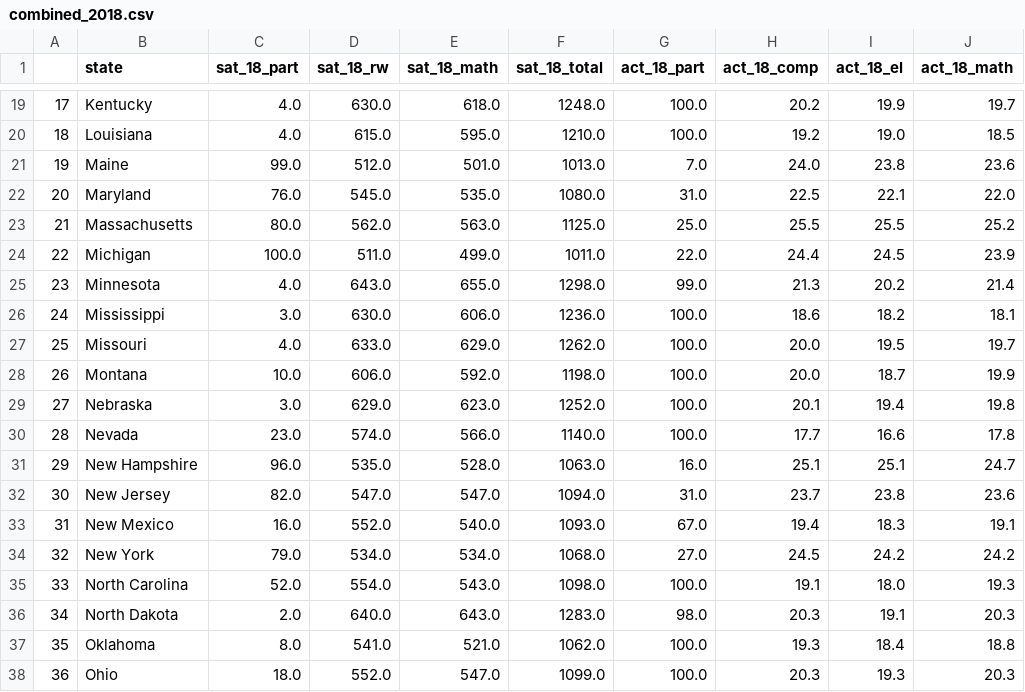
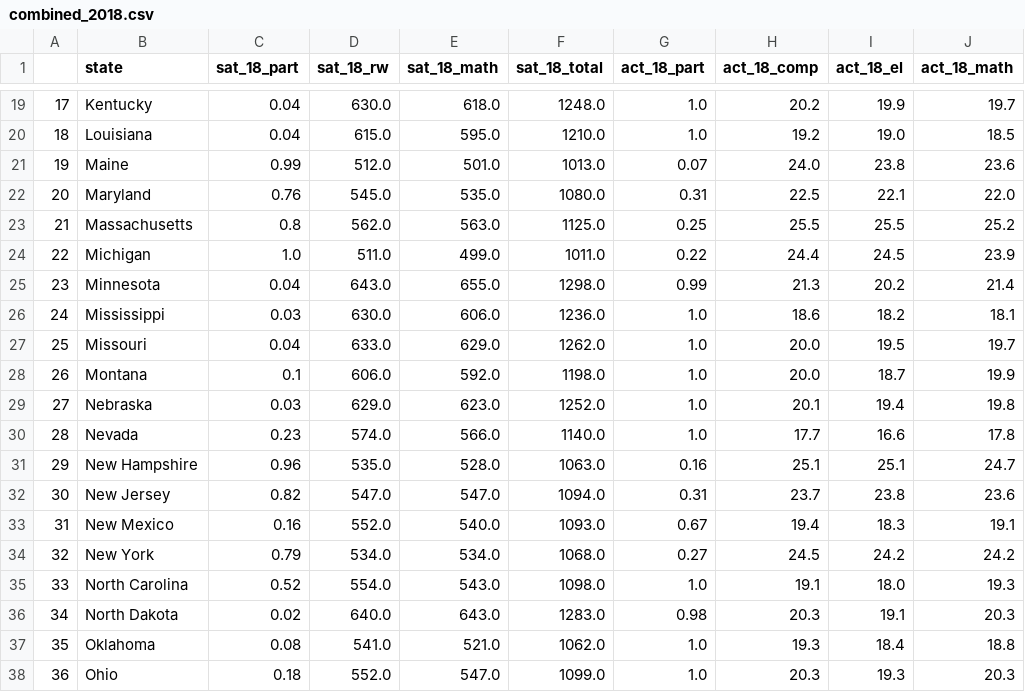
Before and after one commit to nahweijie1/Projects, a CSV file: Project 1/data/combined_2018.csv, drawn as a sheet; only a part is shown, gaps mark what is left out; the diff covers the shown part only; the diff names each change by its address in the sheet, - before the commit and + after, or states it on an @@ line.

```diff
--- a/Project 1/data/combined_2018.csv
+++ b/Project 1/data/combined_2018.csv
-C19:C20 (sat_18_part): 4.0
+C19:C20 (sat_18_part): 0.04
-G19:G20 (act_18_part): 100.0
+G19:G20 (act_18_part): 1.0
-C21 (sat_18_part): 99.0
+C21 (sat_18_part): 0.99
-G21 (act_18_part): 7.0
+G21 (act_18_part): 0.07
-C22 (sat_18_part): 76.0
+C22 (sat_18_part): 0.76
-G22 (act_18_part): 31.0
+G22 (act_18_part): 0.31
-C23 (sat_18_part): 80.0
+C23 (sat_18_part): 0.8
-G23 (act_18_part): 25.0
+G23 (act_18_part): 0.25
-C24 (sat_18_part): 100.0
+C24 (sat_18_part): 1.0
-G24 (act_18_part): 22.0
+G24 (act_18_part): 0.22
-C25 (sat_18_part): 4.0
+C25 (sat_18_part): 0.04
-G25 (act_18_part): 99.0
+G25 (act_18_part): 0.99
-C26 (sat_18_part): 3.0
+C26 (sat_18_part): 0.03
-G26:G30 (act_18_part): 100.0
+G26:G30 (act_18_part): 1.0
-C27 (sat_18_part): 4.0
+C27 (sat_18_part): 0.04
-C28 (sat_18_part): 10.0
+C28 (sat_18_part): 0.1
-C29 (sat_18_part): 3.0
+C29 (sat_18_part): 0.03
-C30 (sat_18_part): 23.0
+C30 (sat_18_part): 0.23
-C31 (sat_18_part): 96.0
+C31 (sat_18_part): 0.96
-G31 (act_18_part): 16.0
+G31 (act_18_part): 0.16
-C32 (sat_18_part): 82.0
+C32 (sat_18_part): 0.82
-G32 (act_18_part): 31.0
+G32 (act_18_part): 0.31
-C33 (sat_18_part): 16.0
+C33 (sat_18_part): 0.16
-G33 (act_18_part): 67.0
+G33 (act_18_part): 0.67
-C34 (sat_18_part): 79.0
+C34 (sat_18_part): 0.79
-G34 (act_18_part): 27.0
+G34 (act_18_part): 0.27
-C35 (sat_18_part): 52.0
+C35 (sat_18_part): 0.52
-G35 (act_18_part): 100.0
+G35 (act_18_part): 1.0
-C36 (sat_18_part): 2.0
+C36 (sat_18_part): 0.02
-G36 (act_18_part): 98.0
+G36 (act_18_part): 0.98
-C37 (sat_18_part): 8.0
+C37 (sat_18_part): 0.08
-G37:G38 (act_18_part): 100.0
+G37:G38 (act_18_part): 1.0
-C38 (sat_18_part): 18.0
+C38 (sat_18_part): 0.18
```
Also changed, not shown: 62 edited cells elsewhere in this file, Project 1/data/combined_2017.csv, Project 1/data/final.csv, 1 other file.
